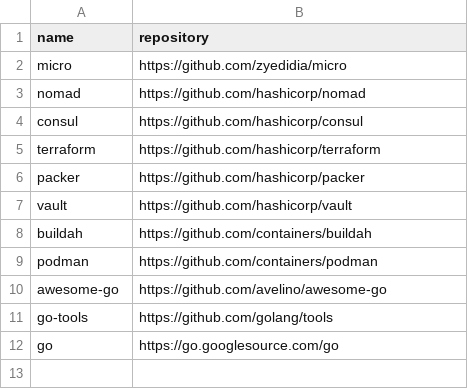
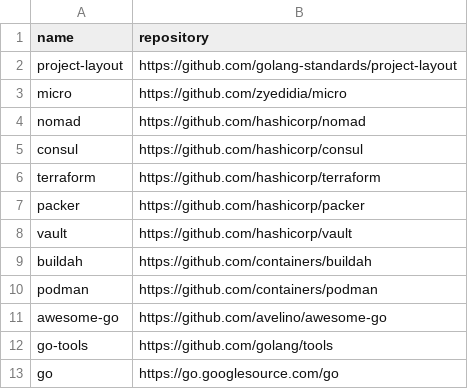
Before and after one commit to easbarba/lar, a CSV file: .config/floss/go.csv, drawn as a sheet; the diff names each change by its address in the sheet, - before the commit and + after, or states it on an @@ line.

Commit message:
floss/go: add golang-standards/project-layout

```diff
--- a/.config/floss/go.csv
+++ b/.config/floss/go.csv
+row 2: project-layout | https://github.com/golang-standards/project-layout
```
